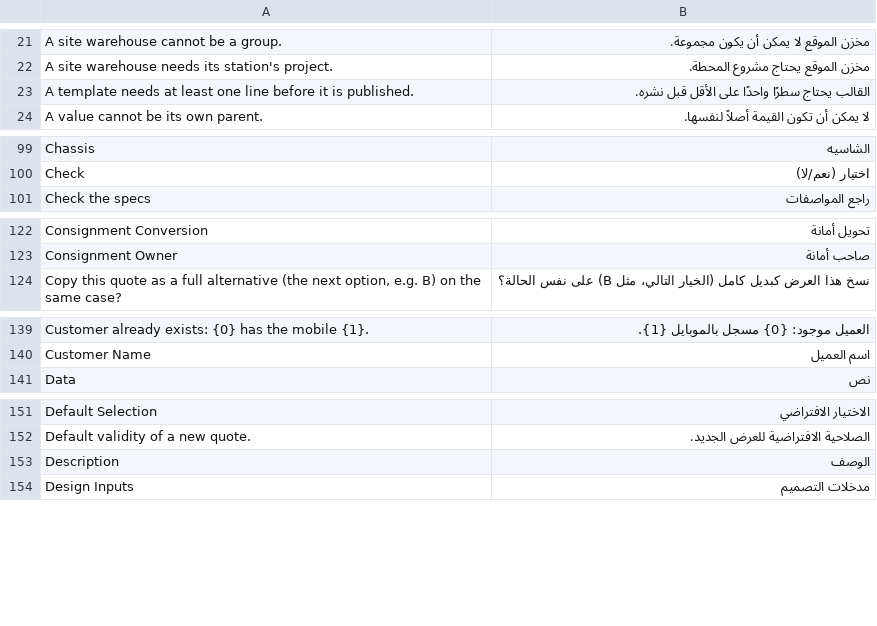
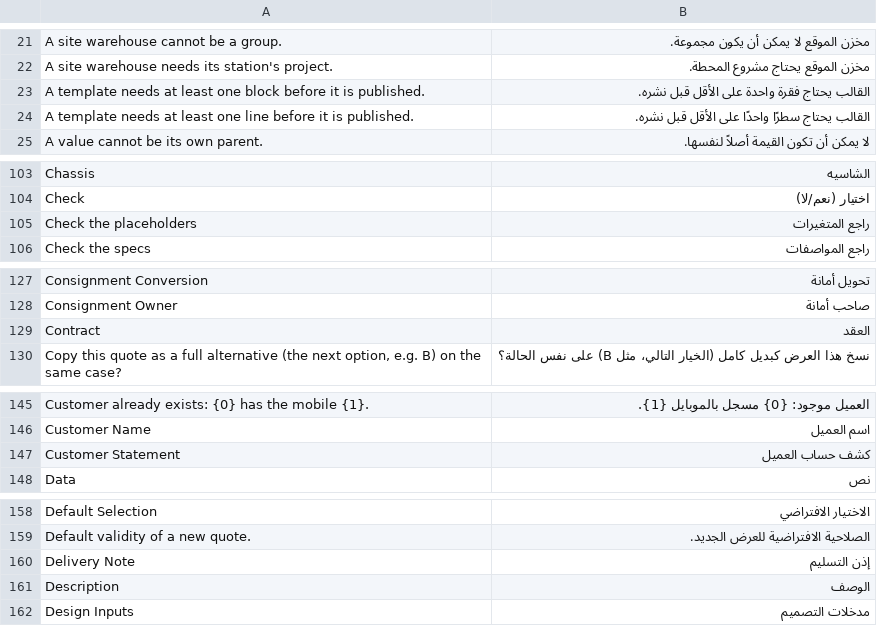
Before and after one commit to MostafaELShehabey/Smart-Power, a CSV file: smart_power/translations/ar.csv, drawn as a sheet; only a part is shown, gaps mark what is left out; the diff covers the shown part only; the diff names each change by its address in the sheet, - before the commit and + after, or states it on an @@ line.

```diff
--- a/smart_power/translations/ar.csv
+++ b/smart_power/translations/ar.csv
+row 23: A template needs at least one block before it is published. | القالب يحتاج فقرة واحدة على الأقل قبل نشره.
+row 105: Check the placeholders | راجع المتغيرات
+row 129: Contract | العقد
+row 147: Customer Statement | كشف حساب العميل
+row 160: Delivery Note | إذن التسليم
```
Also changed, not shown: 29 added rows elsewhere in this file, 13 other files.
